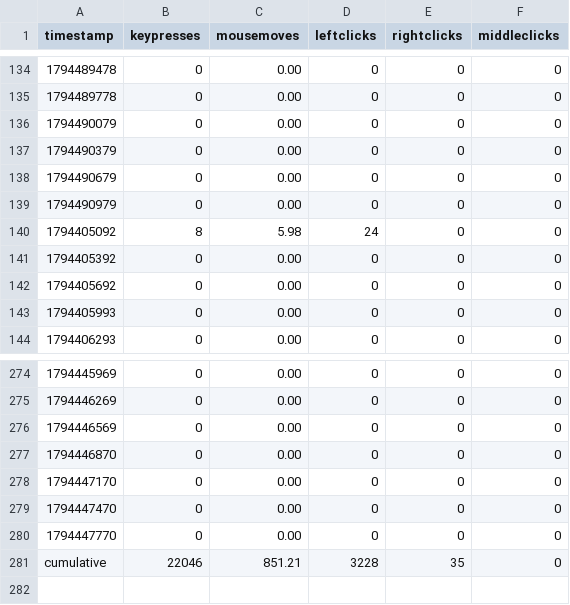
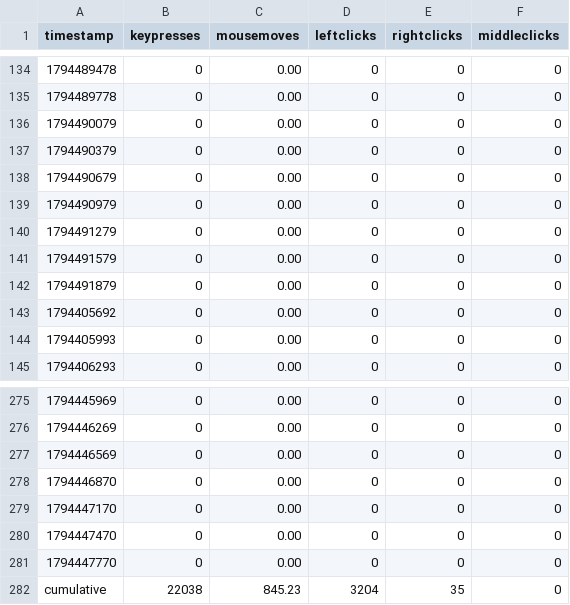
Before and after one commit to bilals12/see, a CSV file: past_24_hours_data.csv, drawn as a sheet; only a part is shown, gaps mark what is left out.

Commit message:
ud

```diff
--- a/past_24_hours_data.csv
+++ b/past_24_hours_data.csv
@@ -139,4 +139,5 @@ timestamp,keypresses,mousemoves,leftclicks,rightclicks,middleclicks
 1794490979,0,0.00,0,0,0
-1794405092,8,5.98,24,0,0
-1794405392,0,0.00,0,0,0
+1794491279,0,0.00,0,0,0
+1794491579,0,0.00,0,0,0
+1794491879,0,0.00,0,0,0
 1794405692,0,0.00,0,0,0
@@ -280,2 +281,2 @@ timestamp,keypresses,mousemoves,leftclicks,rightclicks,middleclicks
 1794447770,0,0.00,0,0,0
-cumulative,22046,851.21,3228,35,0
+cumulative,22038,845.23,3204,35,0
```
